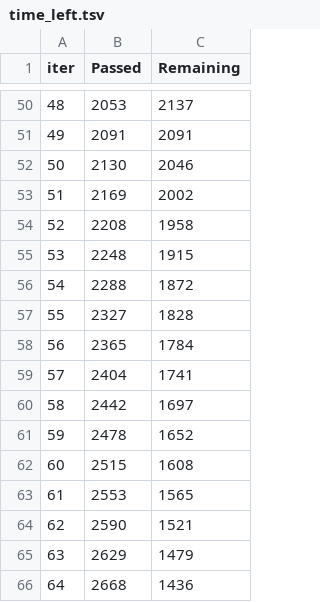
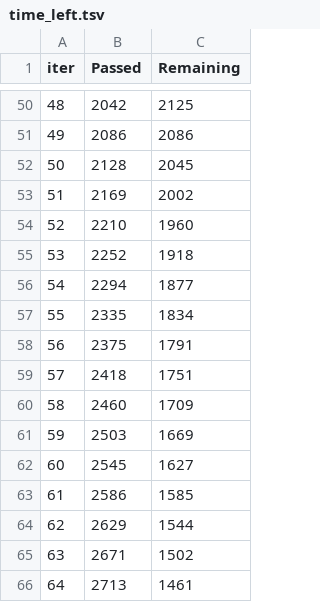
Before and after one commit to paragj30/car_price_prediction_end_to_end, a TSV file: catboost_info/time_left.tsv, drawn as a sheet; only a part is shown, gaps mark what is left out; the diff covers the shown part only.

```diff
--- a/catboost_info/time_left.tsv
+++ b/catboost_info/time_left.tsv
@@ -50,17 +50,17 @@ iter	Passed	Remaining
-48	2053	2137
-49	2091	2091
-50	2130	2046
+48	2042	2125
+49	2086	2086
+50	2128	2045
 51	2169	2002
-52	2208	1958
-53	2248	1915
-54	2288	1872
-55	2327	1828
-56	2365	1784
-57	2404	1741
-58	2442	1697
-59	2478	1652
-60	2515	1608
-61	2553	1565
-62	2590	1521
-63	2629	1479
-64	2668	1436
+52	2210	1960
+53	2252	1918
+54	2294	1877
+55	2335	1834
+56	2375	1791
+57	2418	1751
+58	2460	1709
+59	2503	1669
+60	2545	1627
+61	2586	1585
+62	2629	1544
+63	2671	1502
+64	2713	1461
```
Also changed, not shown: 164 edited cells elsewhere in this file, catboost_info/learn_error.tsv, 7 other files.
